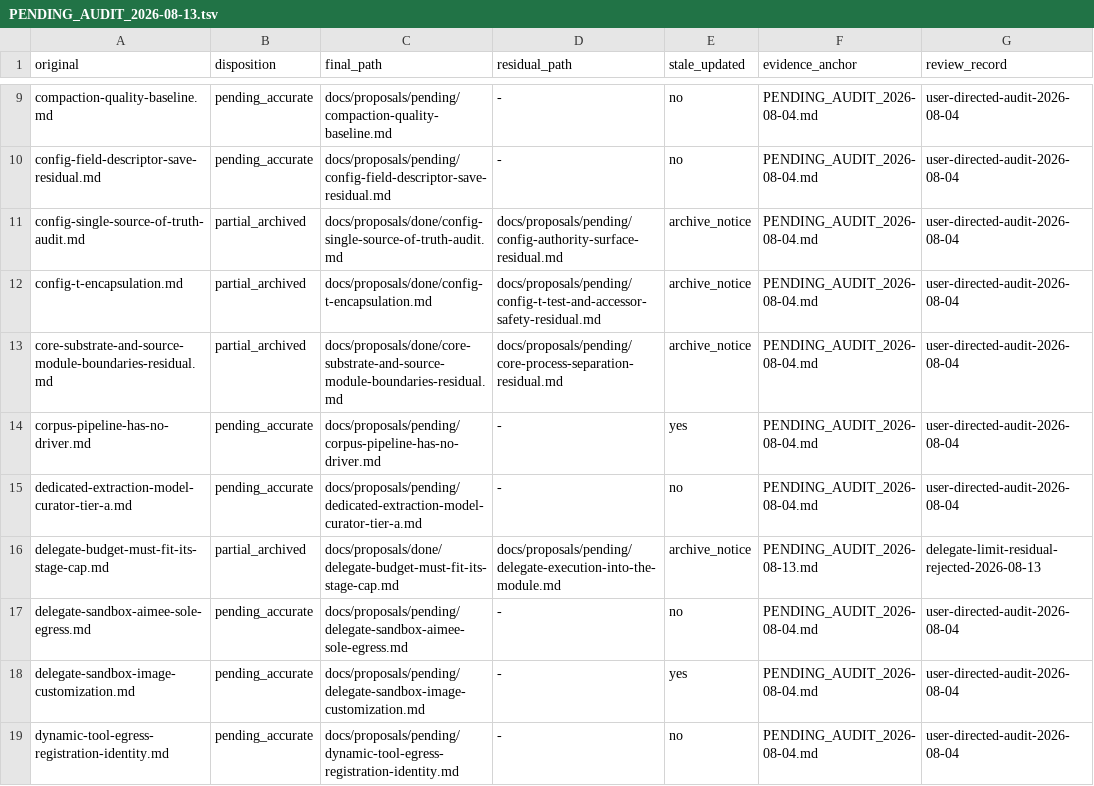
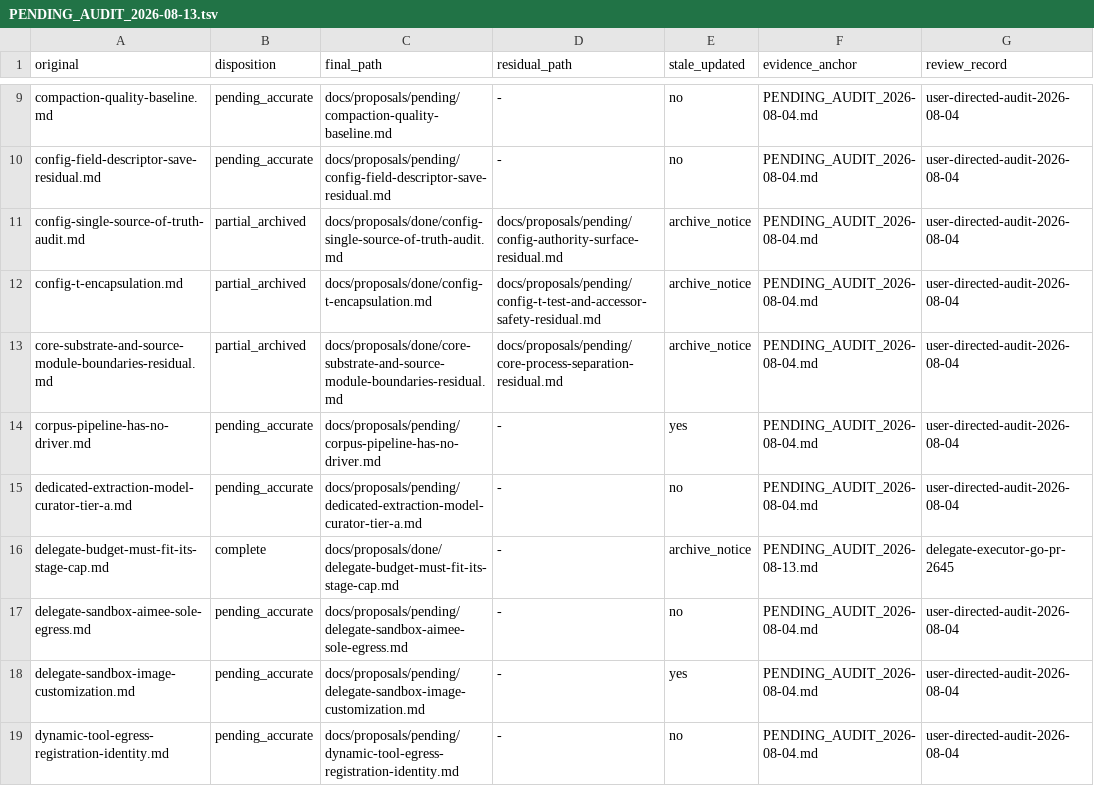
Before and after one commit to RakuenSoftware/aimee, a TSV file: docs/proposals/PENDING_AUDIT_2026-08-13.tsv, drawn as a sheet; only a part is shown, gaps mark what is left out.

Commit message:
fix: close delegate proposal audit

```diff
--- a/docs/proposals/PENDING_AUDIT_2026-08-13.tsv
+++ b/docs/proposals/PENDING_AUDIT_2026-08-13.tsv
@@ -15,3 +15,3 @@ corpus-pipeline-has-no-driver.md	pending_accurate	docs/proposals/pending/corpus-
 dedicated-extraction-model-curator-tier-a.md	pending_accurate	docs/proposals/pending/dedicated-extraction-model-curator-tier-a.md	-	no	PENDING_AUDIT_2026-08-04.md	user-directed-audit-2026-08-04
-delegate-budget-must-fit-its-stage-cap.md	partial_archived	docs/proposals/done/delegate-budget-must-fit-its-stage-cap.md	docs/proposals/pending/delegate-execution-into-the-module.md	archive_notice	PENDING_AUDIT_2026-08-13.md	delegate-limit-residual-rejected-2026-08-13
+delegate-budget-must-fit-its-stage-cap.md	complete	docs/proposals/done/delegate-budget-must-fit-its-stage-cap.md	-	archive_notice	PENDING_AUDIT_2026-08-13.md	delegate-executor-go-pr-2645
 delegate-sandbox-aimee-sole-egress.md	pending_accurate	docs/proposals/pending/delegate-sandbox-aimee-sole-egress.md	-	no	PENDING_AUDIT_2026-08-04.md	user-directed-audit-2026-08-04
```
Also changed, not shown: 2 other files.
